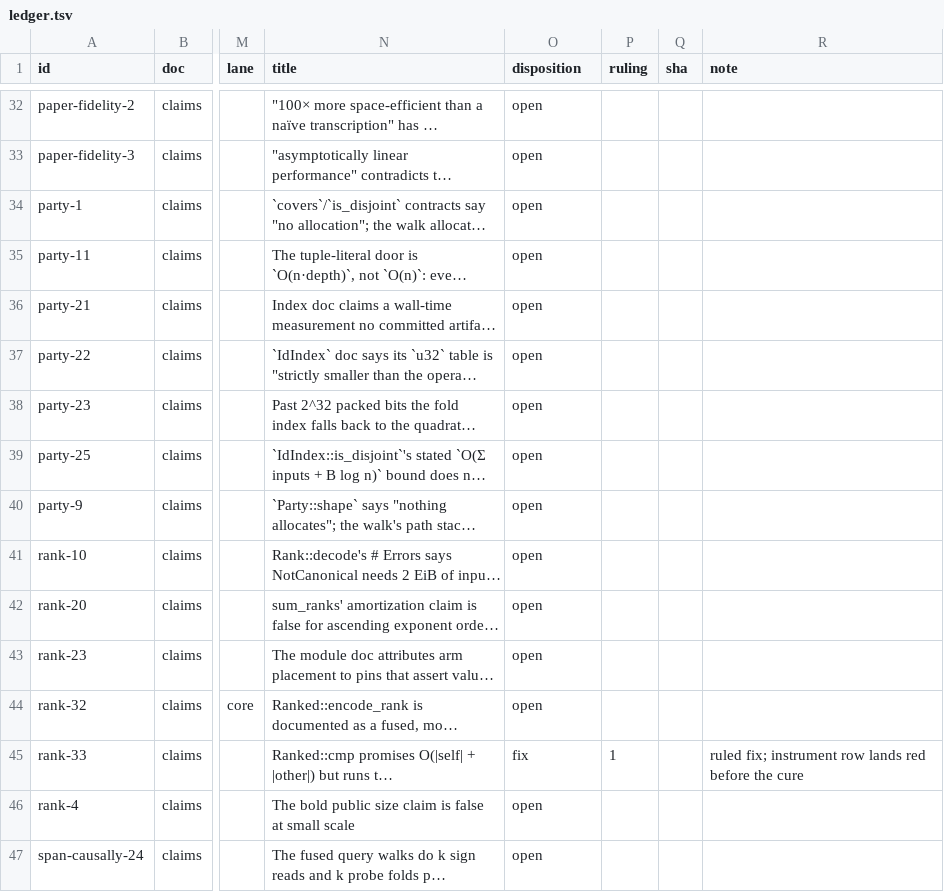
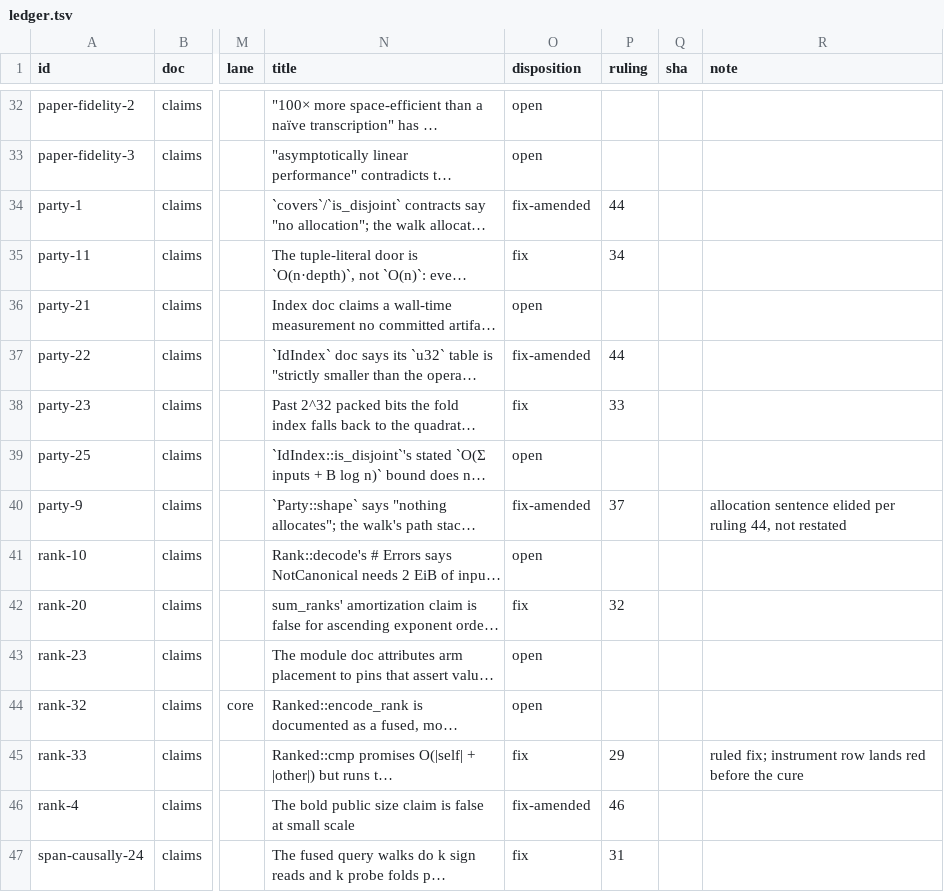
Before and after one commit to oxidecomputer/rumors, a TSV file: .agent-notes/2026-09-01-holistic-review-before/triage/ledger.tsv, drawn as a sheet; only a part is shown, gaps mark what is left out; long unchanged cells end in …; the diff covers the shown part only; the diff names each change by its address in the sheet, - before the commit and + after, or states it on an @@ line.

Commit message:
Agent note: triage session S2 rulings for the before review
Rulings 29 to 51 in triage/rulings.md: the P2 cost and correctness
cures (decisions 23 to 34, 42), the two P2 highs, and the individually
walked P2 and P1 mediums that cite no owner decision. The ledger moves
the disposed rows.

```diff
--- a/.agent-notes/2026-09-01-holistic-review-before/triage/ledger.tsv
+++ b/.agent-notes/2026-09-01-holistic-review-before/triage/ledger.tsv
-O34 (disposition): open
+O34 (disposition): fix-amended
-P34 (ruling): (empty)
+P34 (ruling): 44
-O35 (disposition): open
+O35 (disposition): fix
-P35 (ruling): (empty)
+P35 (ruling): 34
-O37 (disposition): open
+O37 (disposition): fix-amended
-P37 (ruling): (empty)
+P37 (ruling): 44
-O38 (disposition): open
+O38 (disposition): fix
-P38 (ruling): (empty)
+P38 (ruling): 33
-O40 (disposition): open
+O40 (disposition): fix-amended
-P40 (ruling): (empty)
+P40 (ruling): 37
-R40 (note): (empty)
+R40 (note): allocation sentence elided per ruling 44, not restated
-O42 (disposition): open
+O42 (disposition): fix
-P42 (ruling): (empty)
+P42 (ruling): 32
-P45 (ruling): 1
+P45 (ruling): 29
-O46 (disposition): open
+O46 (disposition): fix-amended
-P46 (ruling): (empty)
+P46 (ruling): 46
-O47 (disposition): open
+O47 (disposition): fix
-P47 (ruling): (empty)
+P47 (ruling): 31
```
Also changed, not shown: 113 edited cells elsewhere in this file, 1 other file.
